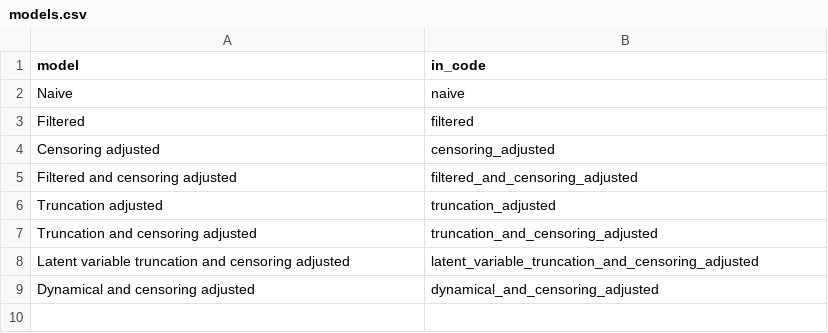
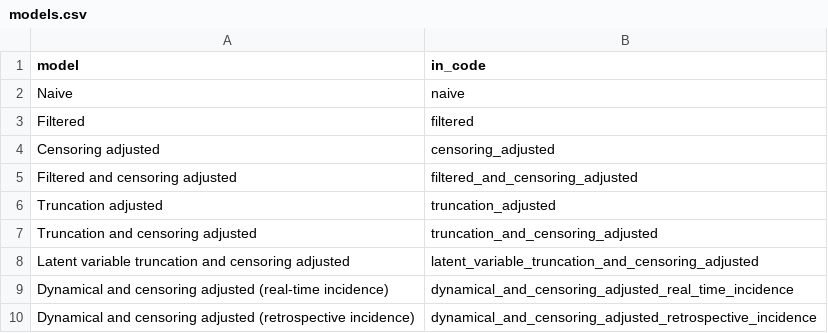
Before and after one commit to epinowcast/epidist, a CSV file: data/meta/models.csv, drawn as a sheet.

Commit message:
clean up incidence processing and models store

```diff
--- a/data/meta/models.csv
+++ b/data/meta/models.csv
@@ -8,2 +8,3 @@ Truncation and censoring adjusted,truncation_and_censoring_adjusted
 Latent variable truncation and censoring adjusted,latent_variable_truncation_and_censoring_adjusted
-Dynamical and censoring adjusted,dynamical_and_censoring_adjusted
+Dynamical and censoring adjusted (real-time incidence),dynamical_and_censoring_adjusted_real_time_incidence
+Dynamical and censoring adjusted (retrospective incidence),dynamical_and_censoring_adjusted_retrospective_incidence
```
Also changed, not shown: 41 other files.
